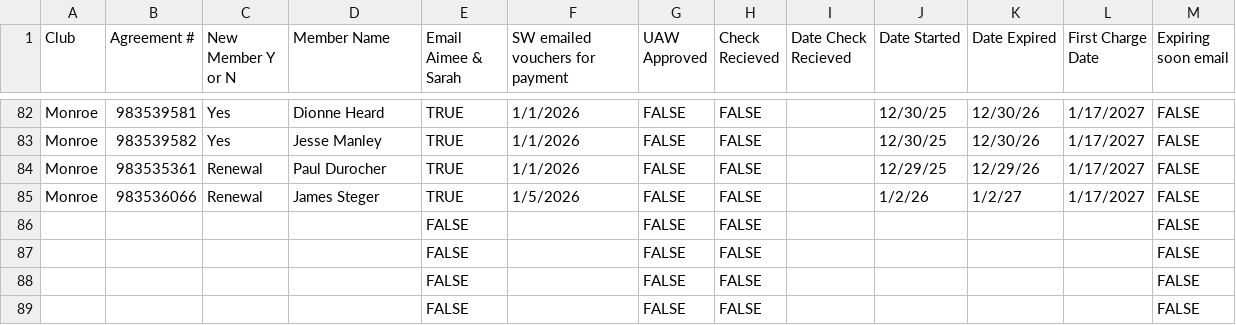
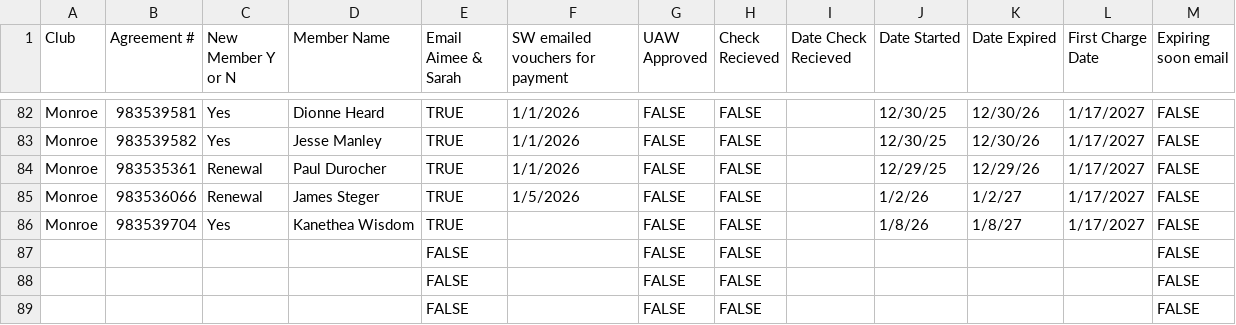
Before and after one commit to ezcpu/HW-Dashboard, a CSV file: data/uaw_ford.csv, drawn as a sheet; only a part is shown, gaps mark what is left out.

```diff
--- a/data/uaw_ford.csv
+++ b/data/uaw_ford.csv
@@ -85,3 +85,3 @@ Monroe,983535361,Renewal,Paul Durocher,TRUE,1/1/2026,FALSE,FALSE,,12/29/25,12/29
 Monroe,983536066,Renewal,James Steger,TRUE,1/5/2026,FALSE,FALSE,,1/2/26,1/2/27,1/17/2027,FALSE
-,,,,FALSE,,FALSE,FALSE,,,,,FALSE
+Monroe,983539704,Yes,Kanethea Wisdom,TRUE,,FALSE,FALSE,,1/8/26,1/8/27,1/17/2027,FALSE
 ,,,,FALSE,,FALSE,FALSE,,,,,FALSE
```
